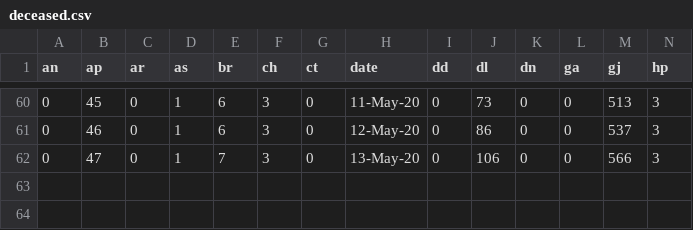
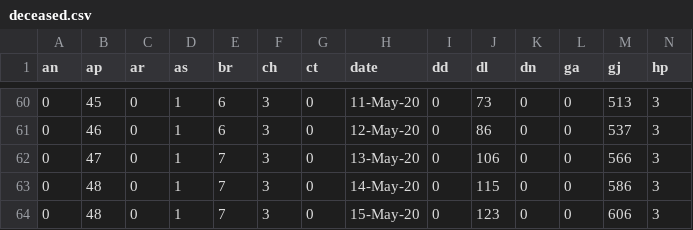
Before and after one commit to aayushgupta97/covid-dash, a CSV file: data/cumulative/deceased.csv, drawn as a sheet; only a part is shown, gaps mark what is left out; rows hold the shown columns only; the diff names each change by its address in the sheet, - before the commit and + after, or states it on an @@ line.

```diff
--- a/data/cumulative/deceased.csv
+++ b/data/cumulative/deceased.csv
+row 63: 0 | 48 | 0 | 1 | 7 | 3 | 0 | 14-May-20 | 0 | 115 | 0 | 0 | 586 | 3
+row 64: 0 | 48 | 0 | 1 | 7 | 3 | 0 | 15-May-20 | 0 | 123 | 0 | 0 | 606 | 3
```
Also changed, not shown: data/cumulative/confirmed.csv, data/cumulative/recovered.csv, 6 other files.
